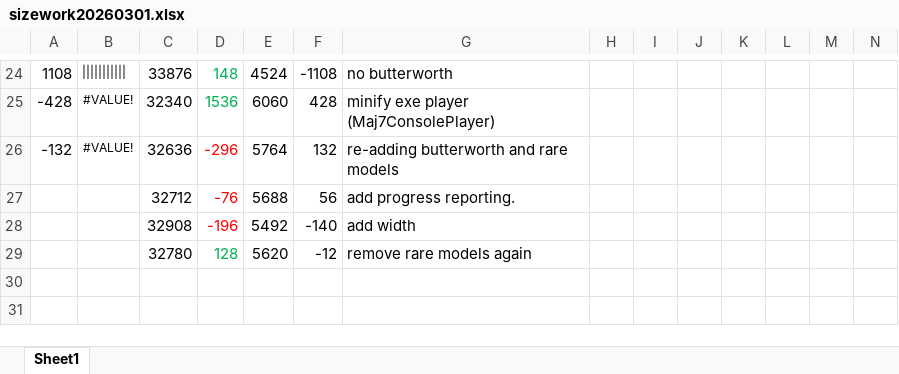
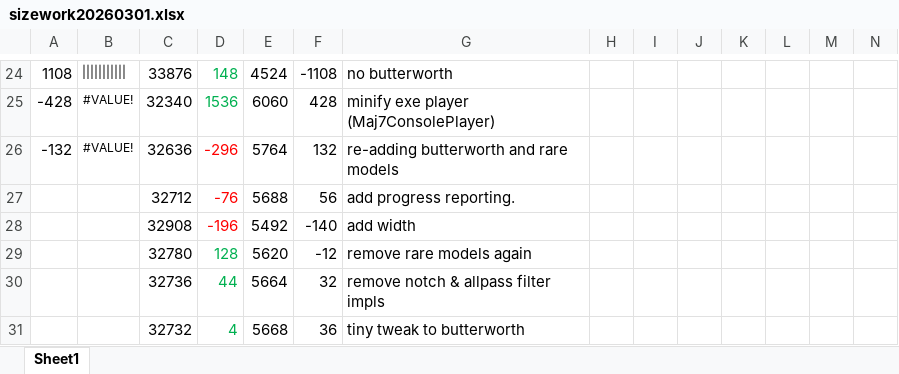
Before and after one commit to thenfour/WaveSabre, an Excel workbook: sizework20260301.xlsx, sheet Sheet1, drawn as a sheet; only a part is shown, gaps mark what is left out; values as stored, in another font and other column widths than the file's, no borders; rows hold the shown columns only; the diff names each change by its address in the sheet, - before the commit and + after, or states it on an @@ line.

```diff
--- a/sizework20260301.xlsx (sheet Sheet1)
+++ b/sizework20260301.xlsx (sheet Sheet1)
+row 30:  |  | 32736 | 44 | 5664 | 32 | remove notch & allpass filter impls
+row 31:  |  | 32732 | 4 | 5668 | 36 | tiny tweak to butterworth
```
Also changed, not shown: 28 other files.
